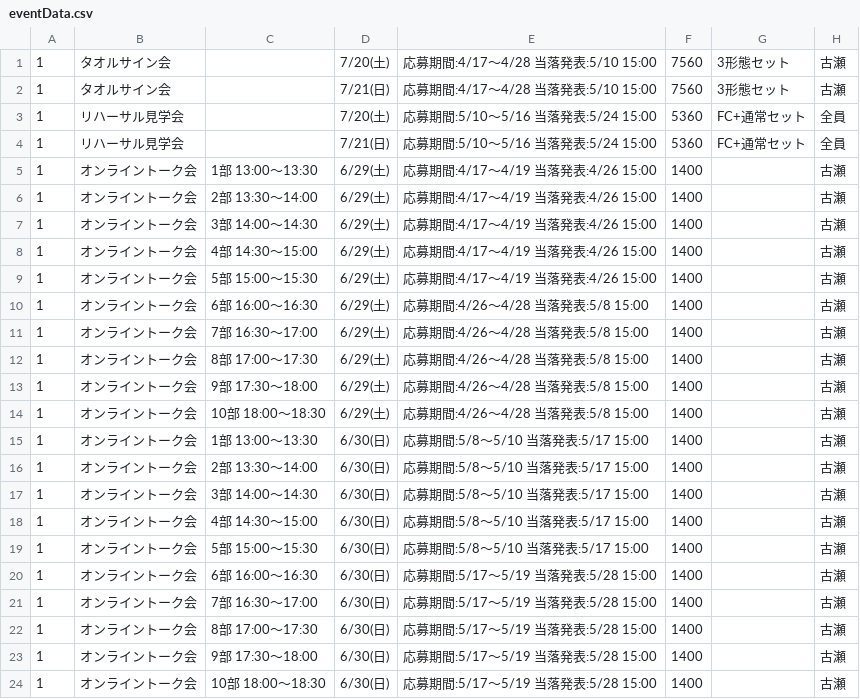
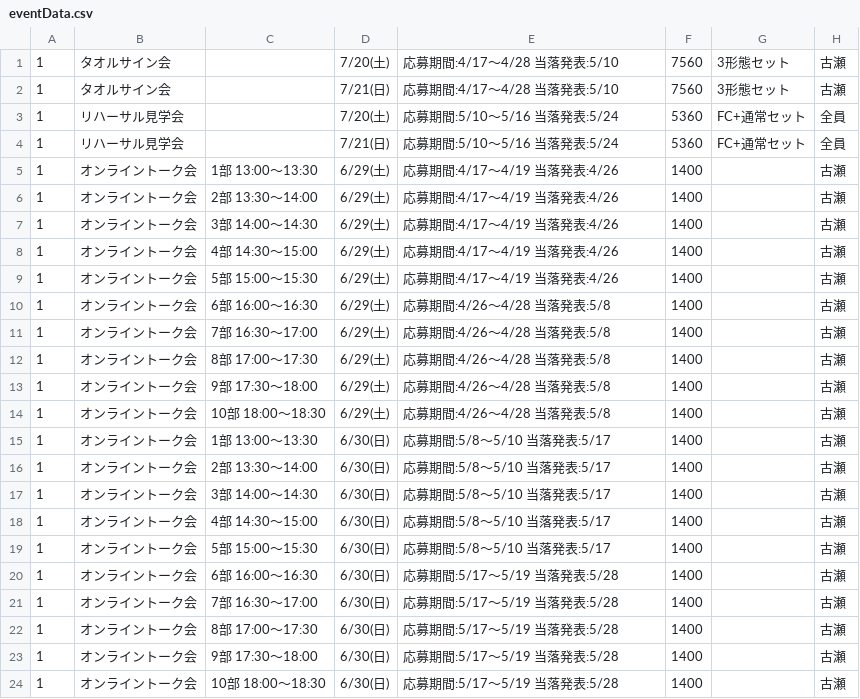
Before and after one commit to hotahota-dev/oct-5th, a CSV file: eventData.csv, drawn as a sheet; only a part is shown; the diff names each change by its address in the sheet, - before the commit and + after, or states it on an @@ line.

Commit message:
eventData.csv を更新

```diff
--- a/eventData.csv
+++ b/eventData.csv
-E1:E2: 応募期間:4/17～4/28 当落発表:5/10 15:00
+E1:E2: 応募期間:4/17～4/28 当落発表:5/10
-E3:E4: 応募期間:5/10～5/16 当落発表:5/24 15:00
+E3:E4: 応募期間:5/10～5/16 当落発表:5/24
-E5:E9: 応募期間:4/17～4/19 当落発表:4/26 15:00
+E5:E9: 応募期間:4/17～4/19 当落発表:4/26
-E10:E14: 応募期間:4/26～4/28 当落発表:5/8 15:00
+E10:E14: 応募期間:4/26～4/28 当落発表:5/8
-E15:E19: 応募期間:5/8～5/10 当落発表:5/17 15:00
+E15:E19: 応募期間:5/8～5/10 当落発表:5/17
-E20:E24: 応募期間:5/17～5/19 当落発表:5/28 15:00
+E20:E24: 応募期間:5/17～5/19 当落発表:5/28
```
